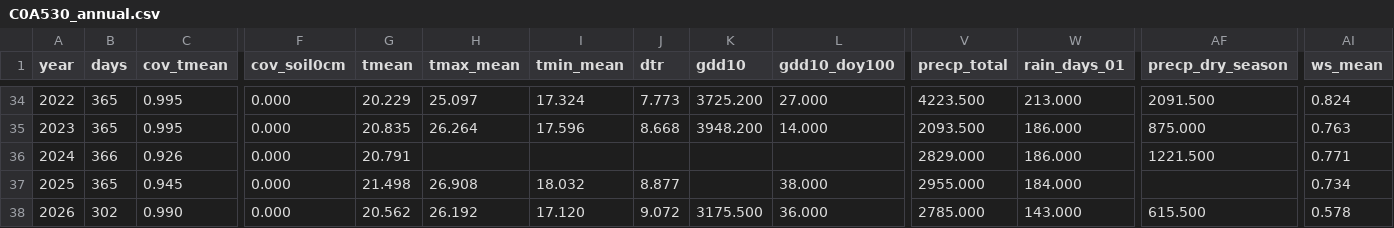
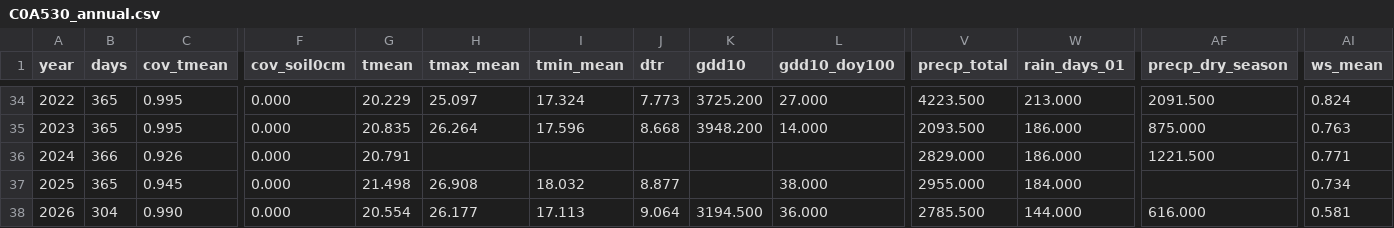
Before and after one commit to BunnyTailGra22/Five-Great-Elements, a CSV file: data/processed/C0A530_annual.csv, drawn as a sheet; only a part is shown, gaps mark what is left out; the diff names each change by its address in the sheet, - before the commit and + after, or states it on an @@ line.

```diff
--- a/data/processed/C0A530_annual.csv
+++ b/data/processed/C0A530_annual.csv
-B38 (days): 302
+B38 (days): 304
-G38 (tmean): 20.562
+G38 (tmean): 20.554
-H38 (tmax_mean): 26.192
+H38 (tmax_mean): 26.177
-I38 (tmin_mean): 17.120
+I38 (tmin_mean): 17.113
-J38 (dtr): 9.072
+J38 (dtr): 9.064
-K38 (gdd10): 3175.500
+K38 (gdd10): 3194.500
-V38 (precp_total): 2785.000
+V38 (precp_total): 2785.500
-W38 (rain_days_01): 143.000
+W38 (rain_days_01): 144.000
-AF38 (precp_dry_season): 615.500
+AF38 (precp_dry_season): 616.000
-AI38 (ws_mean): 0.578
+AI38 (ws_mean): 0.581
```
Also changed, not shown: data/processed/466930_annual.csv, data/processed/82A750_annual.csv, 11 other files.
